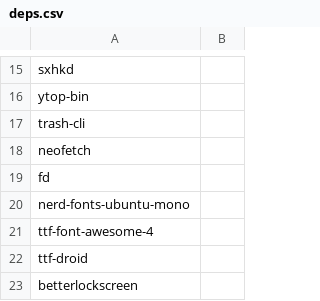
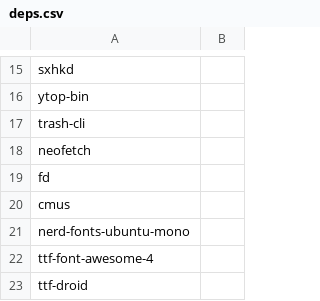
Before and after one commit to keesvv/dotfiles, a CSV file: deps.csv, drawn as a sheet; only a part is shown, gaps mark what is left out; the shorter side is filled out with more unchanged rows.

```diff
--- a/deps.csv
+++ b/deps.csv
@@ -19,2 +19,3 @@ neofetch;
 fd;
+cmus;
 nerd-fonts-ubuntu-mono;
```
Also changed, not shown: 1 other file.
